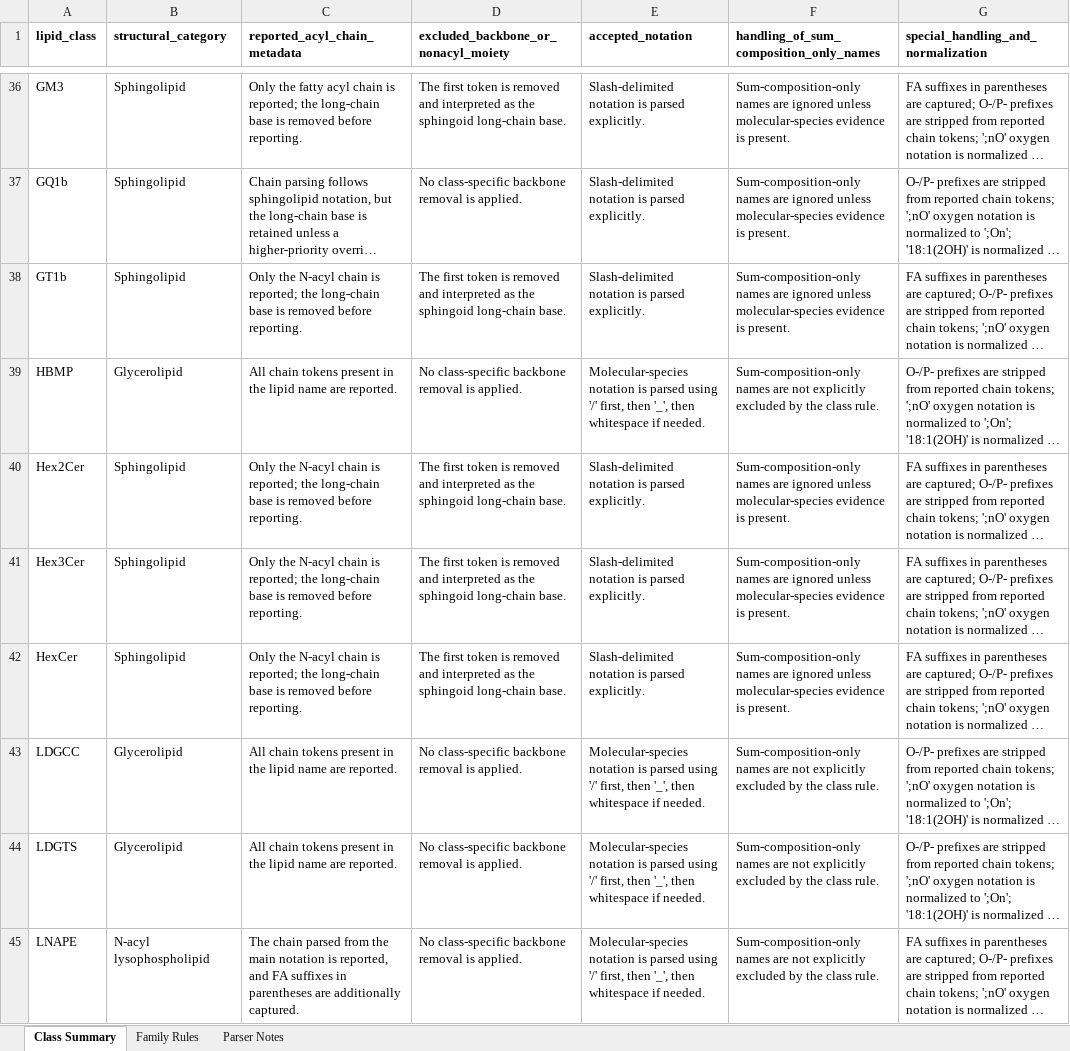
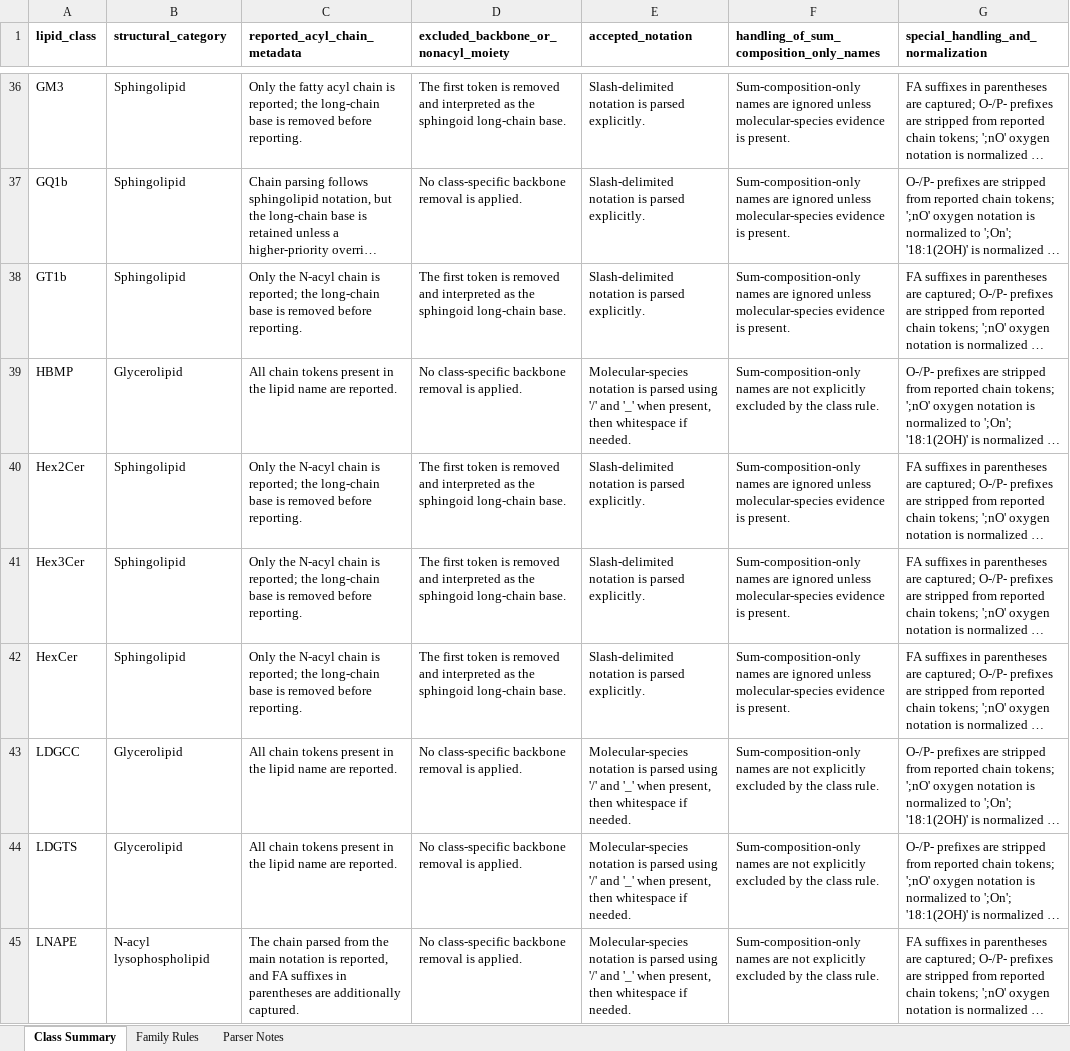
Before and after one commit to systemsomicslab/MSLipidMapper, an Excel workbook: docs/acyl_chain_rule_table_supplement.xlsx, sheet Class Summary, drawn as a sheet; only a part is shown, gaps mark what is left out; long unchanged cells end in …; values as stored, in another font and other column widths than the file's, no borders; the diff covers the shown part only; the diff names each change by its address in the sheet, - before the commit and + after, or states it on an @@ line.

```diff
--- a/docs/acyl_chain_rule_table_supplement.xlsx (sheet Class Summary)
+++ b/docs/acyl_chain_rule_table_supplement.xlsx (sheet Class Summary)
-E39 (accepted_notation): …using '/' first, then '_', then whitespace…
+E39 (accepted_notation): …using '/' and '_' when present, then whitespace…
-E43:E45 (accepted_notation): …using '/' first, then '_', then whitespace…
+E43:E45 (accepted_notation): …using '/' and '_' when present, then whitespace…
```
Also changed, not shown: 54 edited cells elsewhere in this sheet, sheet Parser Notes, docs/acyl_chain_rule_table.xlsx, 32 other files.
